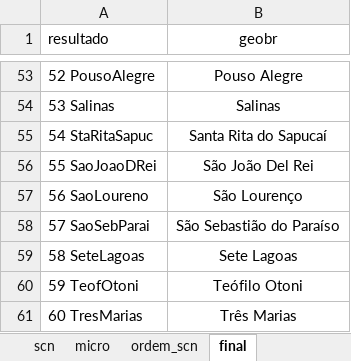
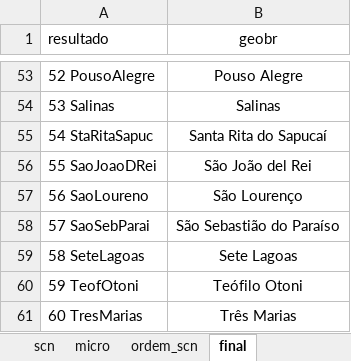
Before and after one commit to Valerio-Victor/gd_impacta_mg, an Excel workbook: dados/tradutor_gempack.xlsx, sheet final, drawn as a sheet; only a part is shown, gaps mark what is left out; values as stored, in another font and other column widths than the file's, no borders; the diff names each change by its address in the sheet, - before the commit and + after, or states it on an @@ line.

```diff
--- a/dados/tradutor_gempack.xlsx (sheet final)
+++ b/dados/tradutor_gempack.xlsx (sheet final)
-B56 (geobr): São João Del Rei
+B56 (geobr): São João del Rei
```
Also changed, not shown: 2 other files.
